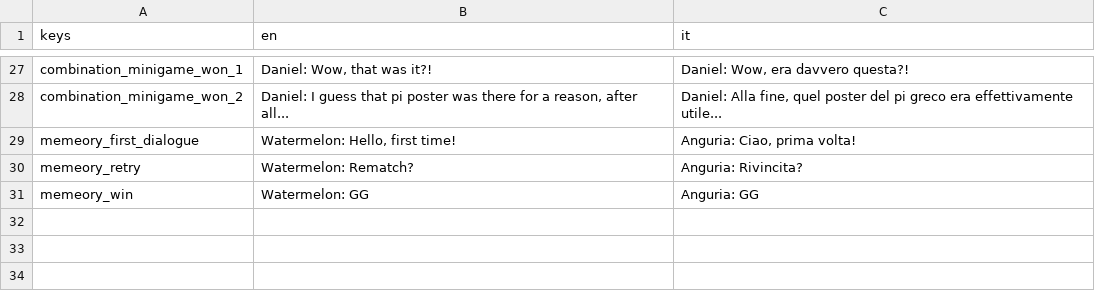
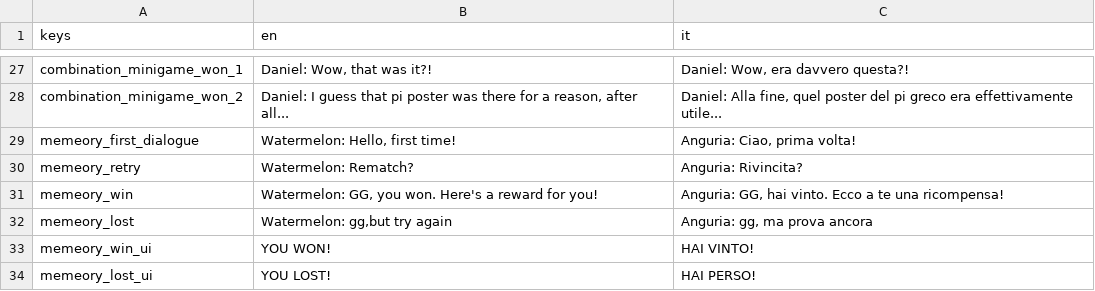
Before and after one commit to cristian-tentella/enigma-gioco, a CSV file: localization/dialogue/dialogues.csv, drawn as a sheet; only a part is shown, gaps mark what is left out.

```diff
--- a/localization/dialogue/dialogues.csv
+++ b/localization/dialogue/dialogues.csv
@@ -30,2 +30,5 @@ memeory_first_dialogue;Watermelon: Hello, first time!;Anguria: Ciao, prima volta
 memeory_retry;Watermelon: Rematch?;Anguria: Rivincita?
-memeory_win;Watermelon: GG;Anguria: GG
+memeory_win;Watermelon: GG, you won. Here's a reward for you!;Anguria: GG, hai vinto. Ecco a te una ricompensa!
+memeory_lost;Watermelon: gg,but try again;Anguria: gg, ma prova ancora
+memeory_win_ui;YOU WON!;HAI VINTO!
+memeory_lost_ui; YOU LOST!; HAI PERSO!
```
Also changed, not shown: 15 other files.
